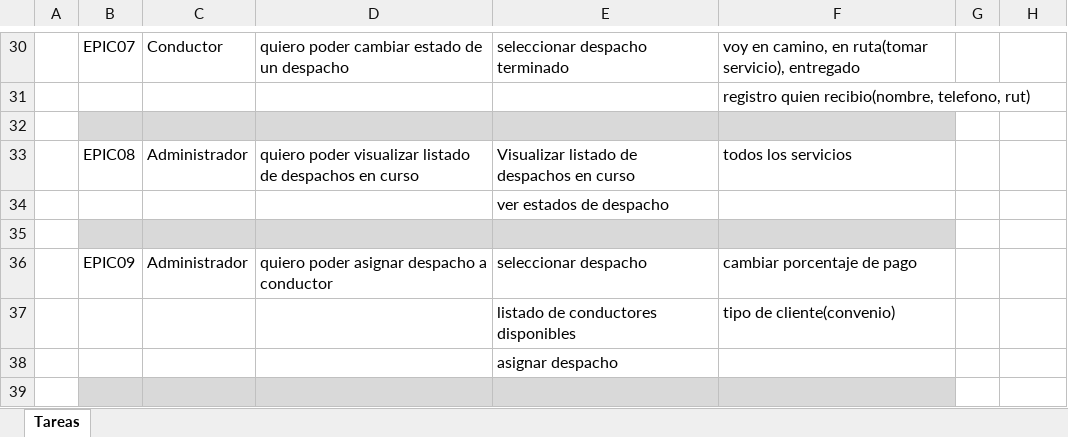
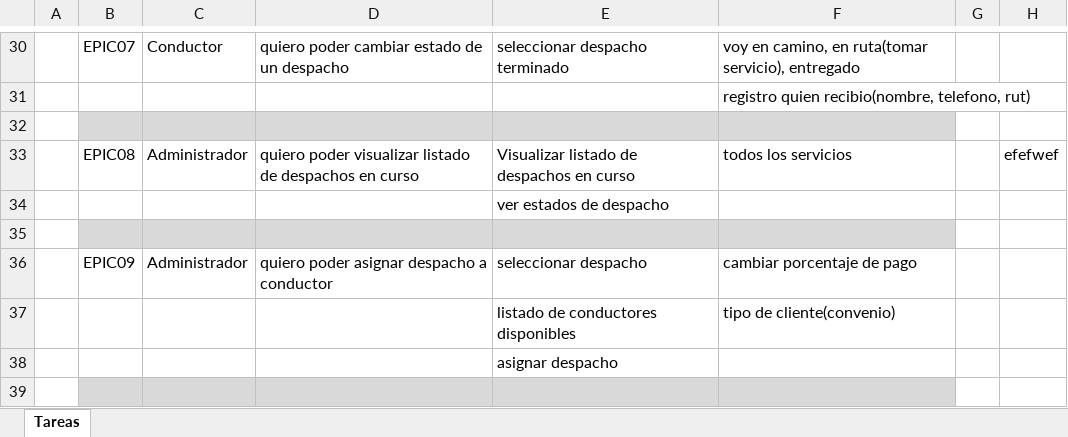
Before and after one commit to walexlandia/curso-git, an Excel workbook: Planilla+Historias+de+Usuario.xlsx, sheet Tareas, drawn as a sheet; only a part is shown, gaps mark what is left out; values as stored, in another font and other column widths than the file's, no borders; the diff names each change by its address in the sheet, - before the commit and + after, or states it on an @@ line.

```diff
--- a/Planilla+Historias+de+Usuario.xlsx (sheet Tareas)
+++ b/Planilla+Historias+de+Usuario.xlsx (sheet Tareas)
-H33: (empty)
+H33: efefwef
```
Also changed, not shown: 1 other file.
